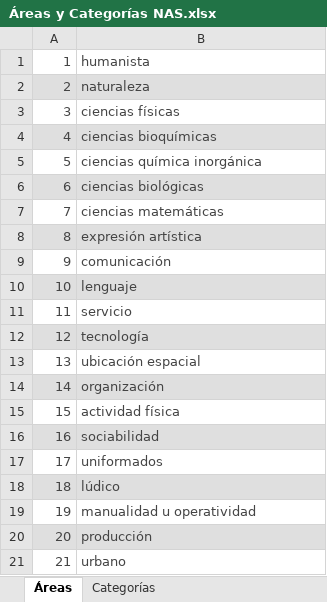
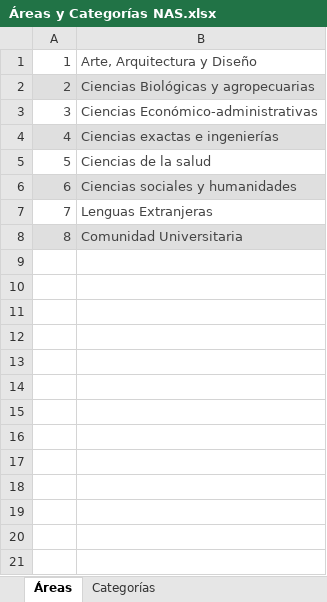
Before and after one commit to j0cker/Digital-Library, an Excel workbook: Áreas y Categorías NAS.xlsx, sheet Áreas, drawn as a sheet; values as stored, in another font and other column widths than the file's, no borders; charts and pictures not drawn; the diff names each change by its address in the sheet, - before the commit and + after, or states it on an @@ line.

```diff
--- a/Áreas y Categorías NAS.xlsx (sheet Áreas)
+++ b/Áreas y Categorías NAS.xlsx (sheet Áreas)
-B1: humanista
+B1: Arte, Arquitectura y Diseño
-B2: naturaleza
+B2: Ciencias Biológicas y agropecuarias
-B3: ciencias físicas
+B3: Ciencias Económico-administrativas
-B4: ciencias bioquímicas
+B4: Ciencias exactas e ingenierías
-B5: ciencias química inorgánica
+B5: Ciencias de la salud
-B6: ciencias biológicas
+B6: Ciencias sociales y humanidades
-B7: ciencias matemáticas
+B7: Lenguas Extranjeras
-B8: expresión artística
+B8: Comunidad Universitaria
-row 9: 9 | comunicación
-row 10: 10 | lenguaje
-row 11: 11 | servicio
-row 12: 12 | tecnología
-row 13: 13 | ubicación espacial
-row 14: 14 | organización
-row 15: 15 | actividad física
-row 16: 16 | sociabilidad
-row 17: 17 | uniformados
-row 18: 18 | lúdico
-row 19: 19 | manualidad u operatividad
-row 20: 20 | producción
-row 21: 21 | urbano
```
Also changed, not shown: sheet Categorías, charts or pictures, 15 other files.
